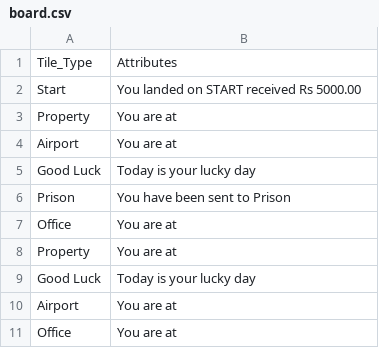
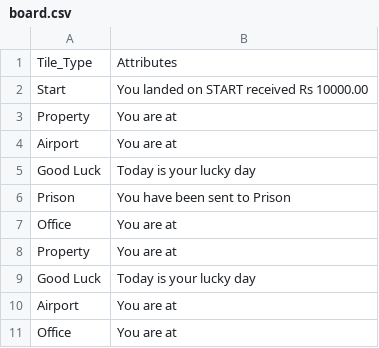
Before and after one commit to ammy20019/C-Programs, a CSV file: board.csv, drawn as a sheet.

Commit message:
board atrr deined, log collection and condition for transactions, insufficent balance to be seen

```diff
--- a/board.csv
+++ b/board.csv
@@ -1,3 +1,3 @@
 Tile_Type,Attributes
-Start,You landed on START received Rs 5000.00
+Start,You landed on START received Rs 10000.00
 Property,You are at,
```
Also changed, not shown: 7 other files.
